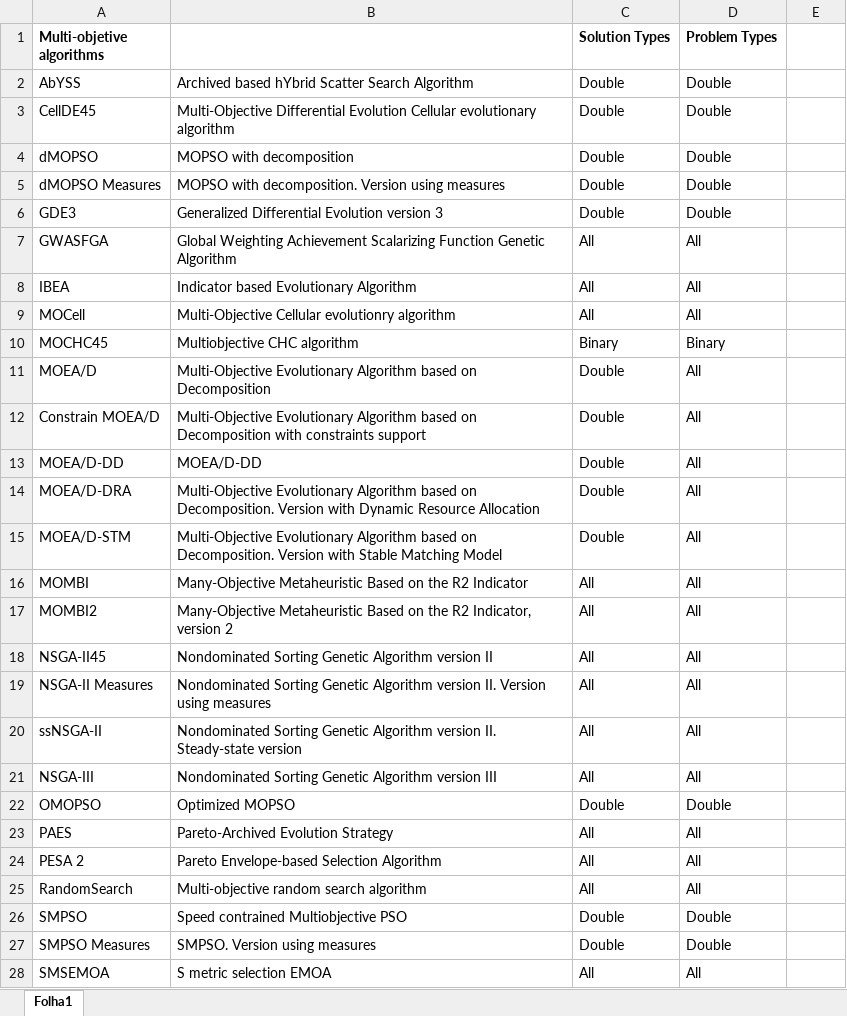
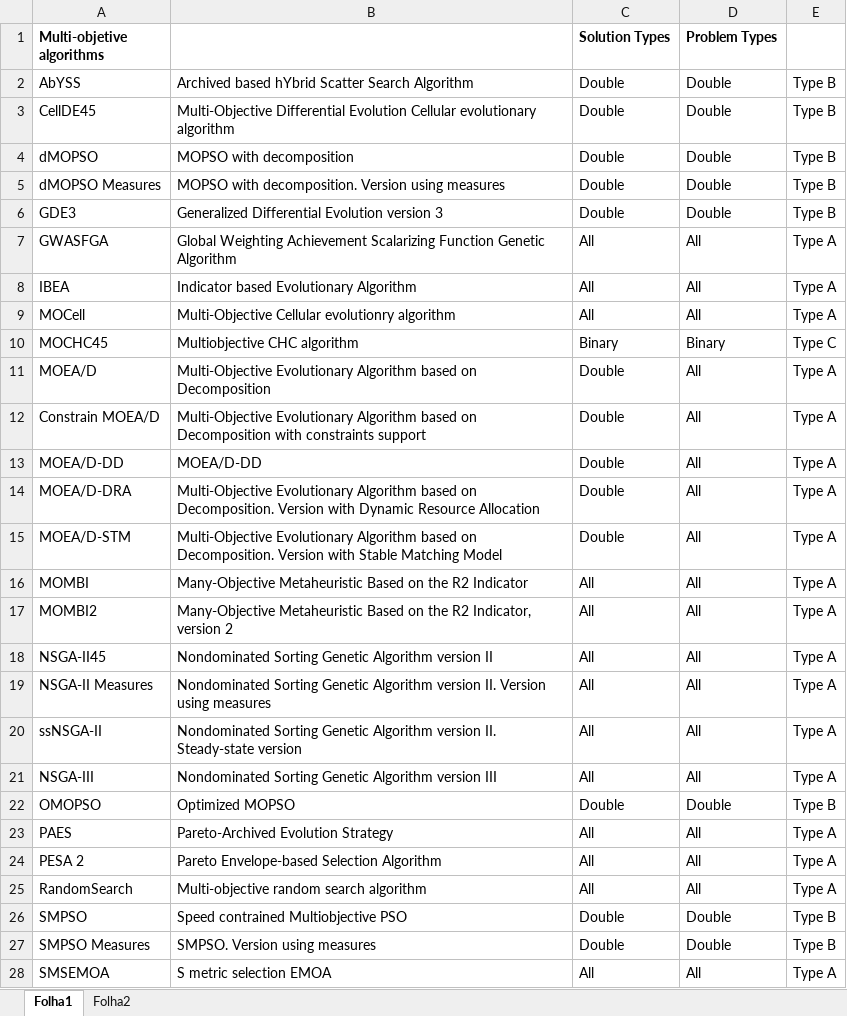
Before and after one commit to tmars-iscteiul/ES2-2018-LIGE-PL-82, an Excel workbook: Jmetal_Algorithms .xlsx, sheet Folha1, drawn as a sheet; only a part is shown; values as stored, in another font and other column widths than the file's, no borders; the diff covers the shown part only; the diff names each change by its address in the sheet, - before the commit and + after, or states it on an @@ line.

```diff
--- a/Jmetal_Algorithms .xlsx (sheet Folha1)
+++ b/Jmetal_Algorithms .xlsx (sheet Folha1)
+sheet tab: Folha2
-E2:E6: (empty)
+E2:E6: Type B
-E7:E9: (empty)
+E7:E9: Type A
-E10: (empty)
+E10: Type C
-E11:E21: (empty)
+E11:E21: Type A
-E22: (empty)
+E22: Type B
-E23:E25: (empty)
+E23:E25: Type A
-E26:E27: (empty)
+E26:E27: Type B
-E28: (empty)
+E28: Type A
```
Also changed, not shown: 12 edited cells elsewhere in this sheet, 3 other files.
